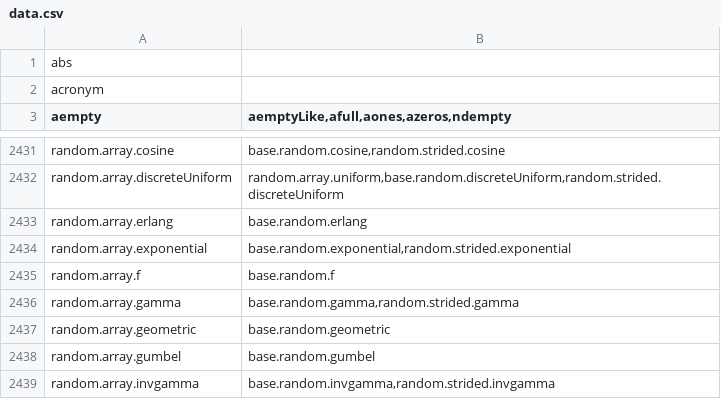
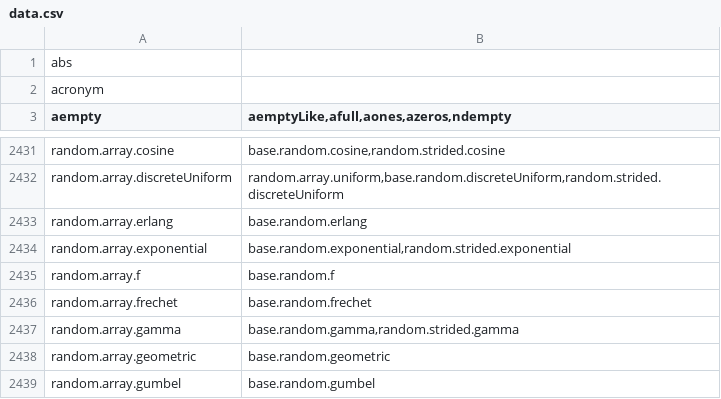
Before and after one commit to stdlib-js/namespace-alias2related, a CSV file: data/data.csv, drawn as a sheet; only a part is shown, gaps mark what is left out; the shorter side is filled out with more unchanged rows; the diff names each change by its address in the sheet, - before the commit and + after, or states it on an @@ line.

```diff
--- a/data/data.csv
+++ b/data/data.csv
+row 2436: random.array.frechet | base.random.frechet
```
Also changed, not shown: 3 other files.
